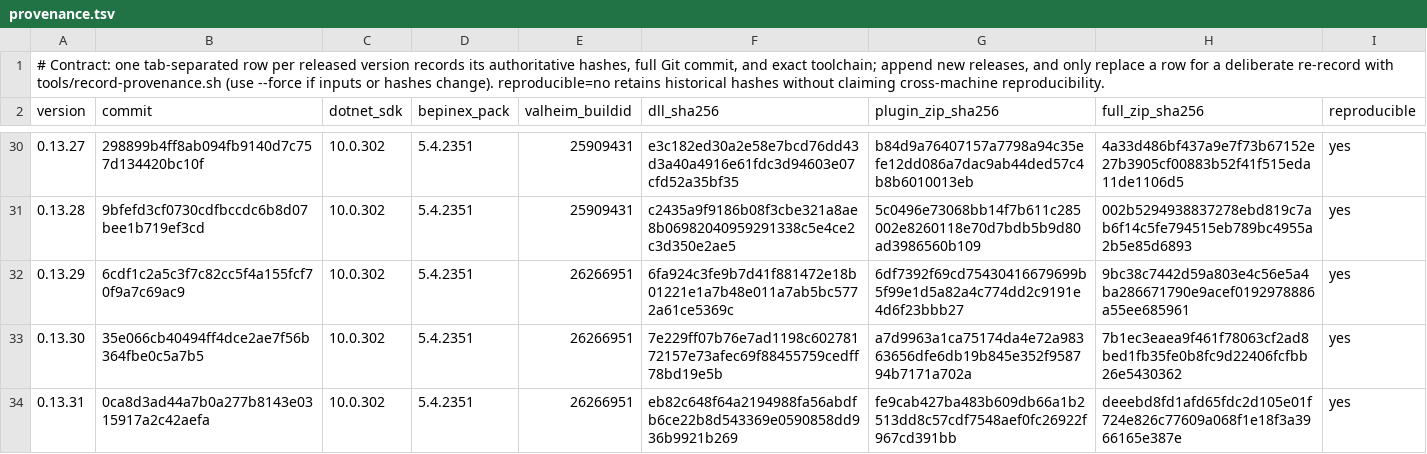
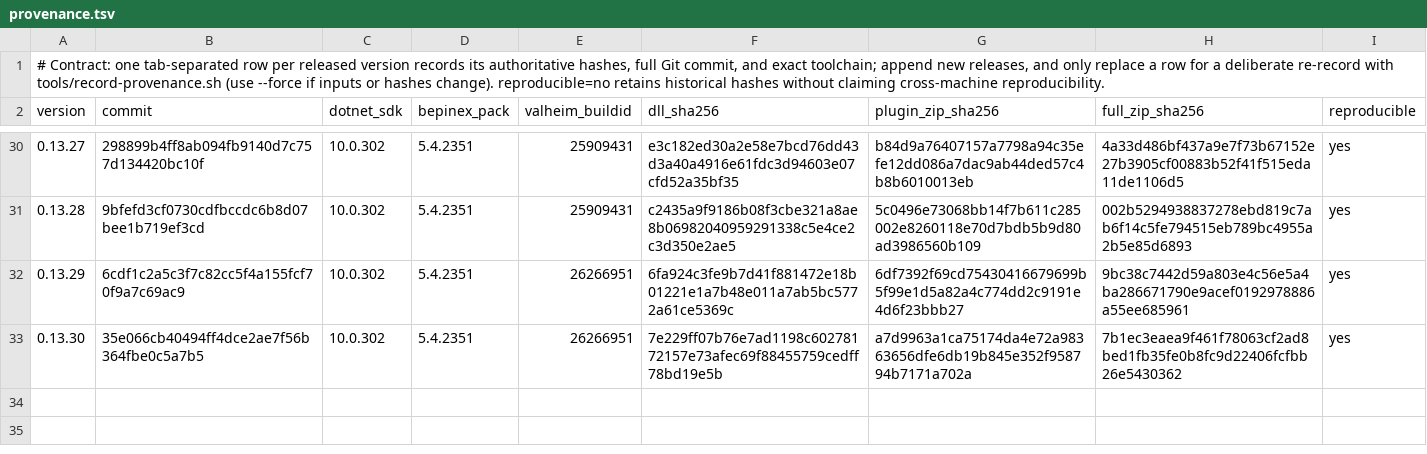
Before and after one commit to humangenome/ValheimOne, a TSV file: tools/release/provenance.tsv, drawn as a sheet; only a part is shown, gaps mark what is left out.

Commit message:
Take back the 0.13.31 ledger rows: the release run found a test race, so the rows are recorded again after its fix

```diff
--- a/tools/release/provenance.tsv
+++ b/tools/release/provenance.tsv
@@ -33,2 +33 @@ version	commit	dotnet_sdk	bepinex_pack	valheim_buildid	dll_sha256	plugin_zip_sha
 0.13.30	35e066cb40494ff4dce2ae7f56b364fbe0c5a7b5	10.0.302	5.4.2351	26266951	7e229ff07b76e7ad1198c60278172157e73afec69f88455759cedff78bd19e5b	a7d9963a1ca75174da4e72a98363656dfe6db19b845e352f958794b7171a702a	7b1ec3eaea9f461f78063cf2ad8bed1fb35fe0b8fc9d22406fcfbb26e5430362	yes
-0.13.31	0ca8d3ad44a7b0a277b8143e0315917a2c42aefa	10.0.302	5.4.2351	26266951	eb82c648f64a2194988fa56abdfb6ce22b8d543369e0590858dd936b9921b269	fe9cab427ba483b609db66a1b2513dd8c57cdf7548aef0fc26922f967cd391bb	deeebd8fd1afd65fdc2d105e01f724e826c77609a068f1e18f3a3966165e387e	yes
```
Also changed, not shown: tools/release/thunderstore-provenance.tsv, 1 other file.
